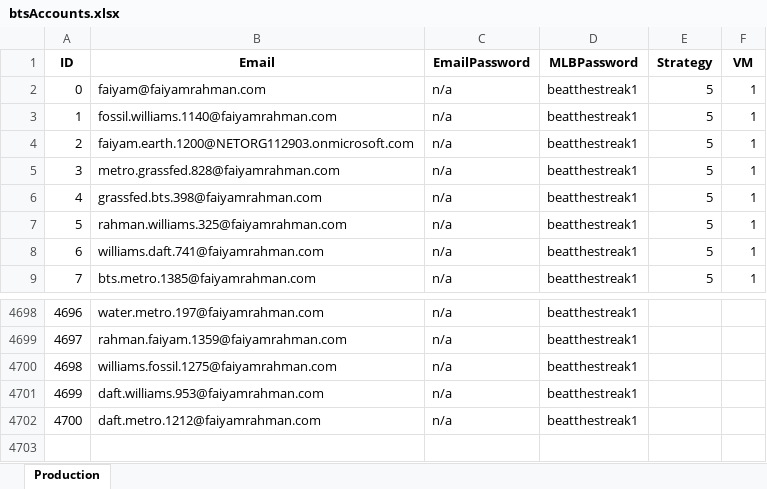
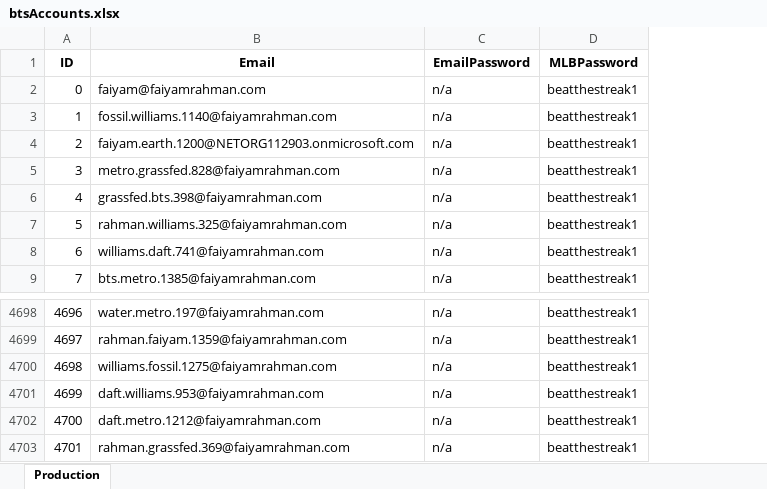
Before and after one commit to frahman5/beatthestreakBots, an Excel workbook: accountFiles/btsAccounts.xlsx, sheet Production, drawn as a sheet; only a part is shown, gaps mark what is left out; values as stored, in another font and other column widths than the file's, no borders; removed rows and columns are numbered as before the commit, all else as after; the diff names each change by its address in the sheet, - before the commit and + after, or states it on an @@ line.

Commit message:
fixed Bot initalization in claim_mulligan in accounts.py

```diff
--- a/accountFiles/btsAccounts.xlsx (sheet Production)
+++ b/accountFiles/btsAccounts.xlsx (sheet Production)
-column E (Strategy), rows 2-9: all 5
-column F (VM), rows 2-9: all 1
+row 4703: 4701 | rahman.grassfed.369@faiyamrahman.com | n/a | beatthestreak1
```
Also changed, not shown: 1 other file.
